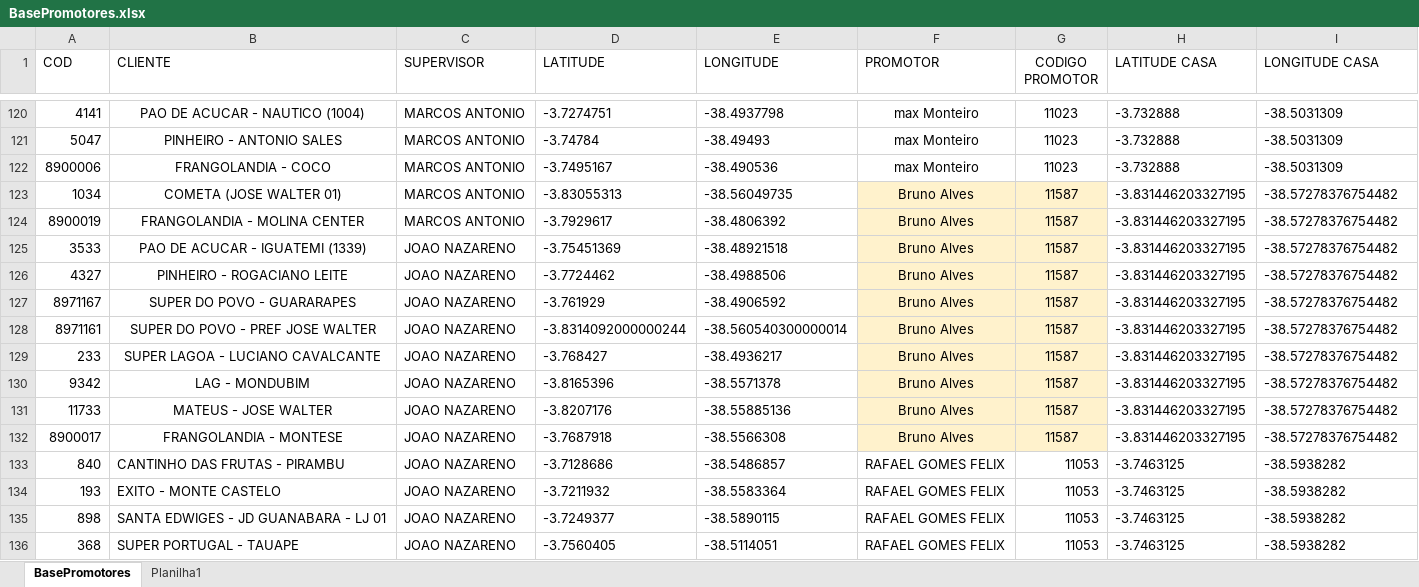
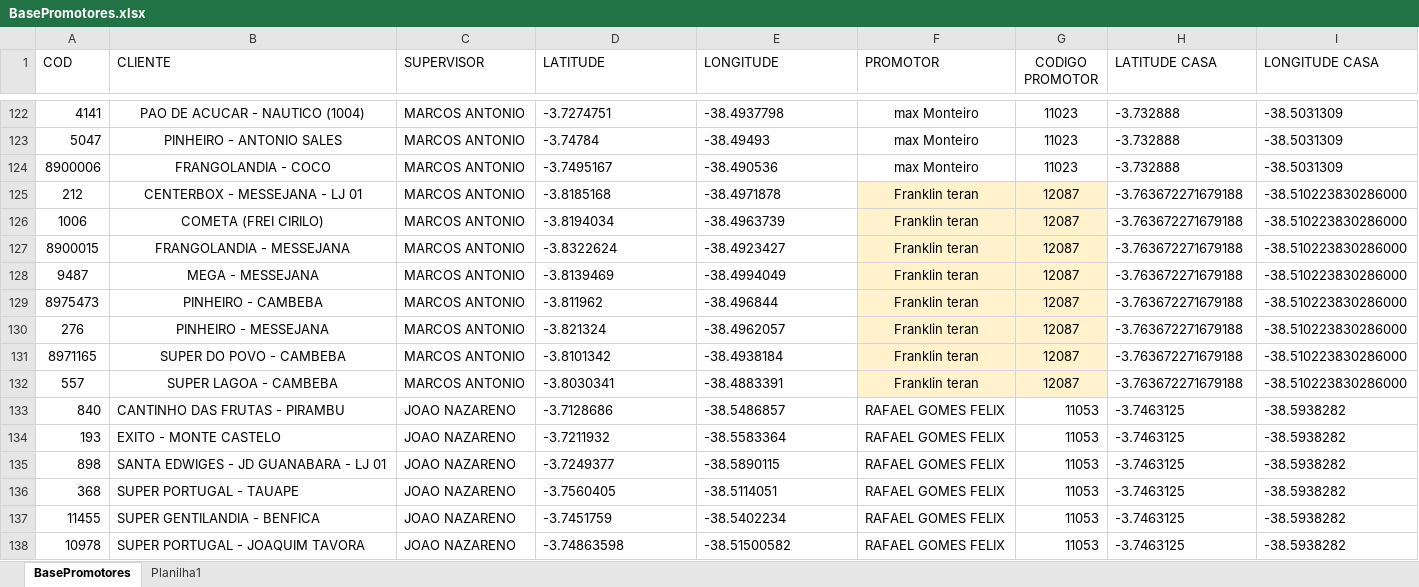
Before and after one commit to NicolasSimoes/MapaPromotesOficial, an Excel workbook: BasePromotores.xlsx, sheet BasePromotores, drawn as a sheet; only a part is shown, gaps mark what is left out; the shorter side is filled out with more unchanged rows; values as stored, in another font and other column widths than the file's, no borders; table styles not drawn; removed rows and columns are numbered as before the commit, all else as after; the diff covers the shown part only; the diff names each change by its address in the sheet, - before the commit and + after, or states it on an @@ line.

```diff
--- a/BasePromotores.xlsx (sheet BasePromotores)
+++ b/BasePromotores.xlsx (sheet BasePromotores)
@@ row 123 moved to row 56: 1034 @@
@@ row 124 moved to row 57: 8900019 @@
-row 125: 3533 | PAO DE ACUCAR - IGUATEMI (1339) | JOAO NAZARENO | -3.75451369 | -38.48921518 | Bruno Alves | 11587 | -3.831446203327195 | -38.57278376754482
-row 126: 4327 | PINHEIRO - ROGACIANO LEITE | JOAO NAZARENO | -3.7724462 | -38.4988506 | Bruno Alves | 11587 | -3.831446203327195 | -38.57278376754482
-row 127: 8971167 | SUPER DO POVO - GUARARAPES | JOAO NAZARENO | -3.761929 | -38.4906592 | Bruno Alves | 11587 | -3.831446203327195 | -38.57278376754482
-row 128: 8971161 | SUPER DO POVO - PREF JOSE WALTER | JOAO NAZARENO | -3.8314092000000244 | -38.560540300000014 | Bruno Alves | 11587 | -3.831446203327195 | -38.57278376754482
-row 129: 233 | SUPER LAGOA - LUCIANO CAVALCANTE | JOAO NAZARENO | -3.768427 | -38.4936217 | Bruno Alves | 11587 | -3.831446203327195 | -38.57278376754482
-row 130: 9342 | LAG - MONDUBIM | JOAO NAZARENO | -3.8165396 | -38.5571378 | Bruno Alves | 11587 | -3.831446203327195 | -38.57278376754482
-row 131: 11733 | MATEUS - JOSE WALTER | JOAO NAZARENO | -3.8207176 | -38.55885136 | Bruno Alves | 11587 | -3.831446203327195 | -38.57278376754482
-row 132: 8900017 | FRANGOLANDIA - MONTESE | JOAO NAZARENO | -3.7687918 | -38.5566308 | Bruno Alves | 11587 | -3.831446203327195 | -38.57278376754482
+row 125: 212 | CENTERBOX - MESSEJANA - LJ 01 | MARCOS ANTONIO | -3.8185168 | -38.4971878 | Franklin teran | 12087 | -3.763672271679188 | -38.510223830286000
+row 126: 1006 | COMETA (FREI CIRILO) | MARCOS ANTONIO | -3.8194034 | -38.4963739 | Franklin teran | 12087 | -3.763672271679188 | -38.510223830286000
+row 127: 8900015 | FRANGOLANDIA - MESSEJANA | MARCOS ANTONIO | -3.8322624 | -38.4923427 | Franklin teran | 12087 | -3.763672271679188 | -38.510223830286000
+row 128: 9487 | MEGA - MESSEJANA | MARCOS ANTONIO | -3.8139469 | -38.4994049 | Franklin teran | 12087 | -3.763672271679188 | -38.510223830286000
+row 129: 8975473 | PINHEIRO - CAMBEBA | MARCOS ANTONIO | -3.811962 | -38.496844 | Franklin teran | 12087 | -3.763672271679188 | -38.510223830286000
+row 130: 276 | PINHEIRO - MESSEJANA | MARCOS ANTONIO | -3.821324 | -38.4962057 | Franklin teran | 12087 | -3.763672271679188 | -38.510223830286000
+row 131: 8971165 | SUPER DO POVO - CAMBEBA | MARCOS ANTONIO | -3.8101342 | -38.4938184 | Franklin teran | 12087 | -3.763672271679188 | -38.510223830286000
+row 132: 557 | SUPER LAGOA - CAMBEBA | MARCOS ANTONIO | -3.8030341 | -38.4883391 | Franklin teran | 12087 | -3.763672271679188 | -38.510223830286000
```
Also changed, not shown: 16 added rows, 16 removed rows, 12 edited cells and cell formats elsewhere in this sheet, sheet Planilha1, 2 other files.
